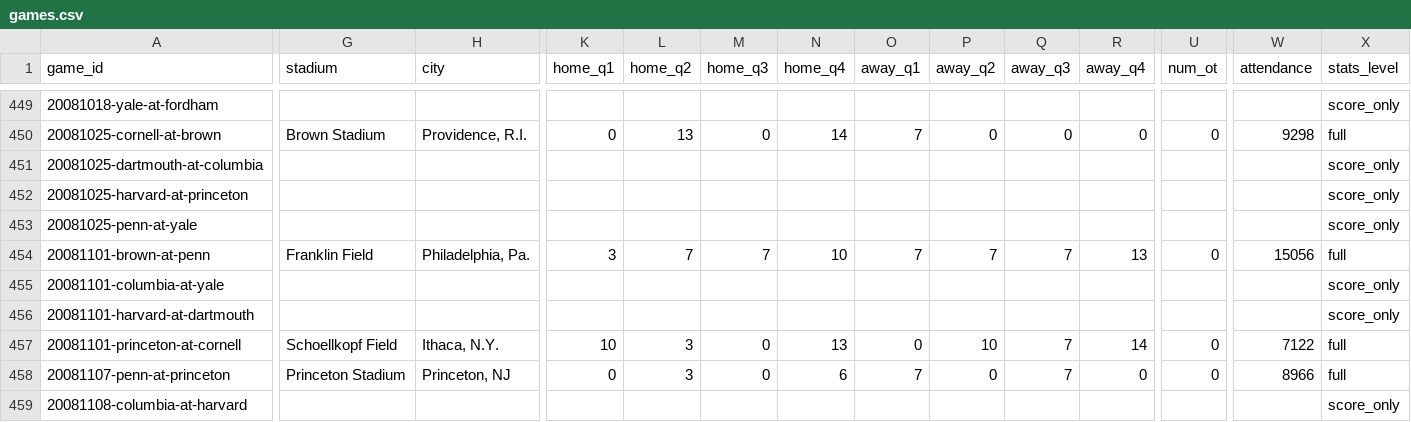
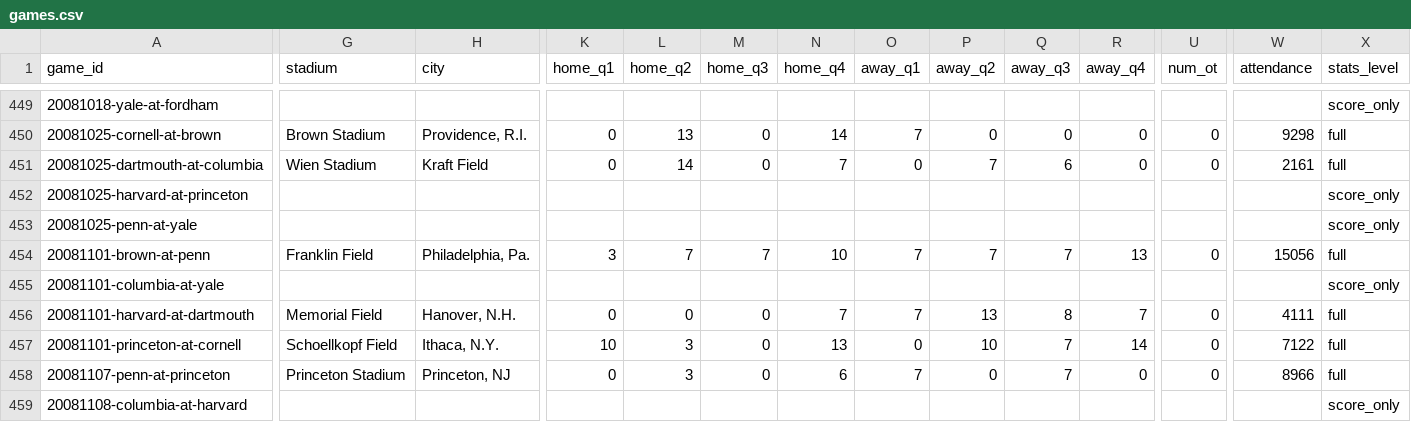
Before and after one commit to JaimeCastrellon/Web-Crawler, a CSV file: data/processed/games.csv, drawn as a sheet; only a part is shown, gaps mark what is left out; the diff covers the shown part only; the diff names each change by its address in the sheet, - before the commit and + after, or states it on an @@ line.

```diff
--- a/data/processed/games.csv
+++ b/data/processed/games.csv
-G451 (stadium): (empty)
+G451 (stadium): Wien Stadium
-H451 (city): (empty)
+H451 (city): Kraft Field
-K451 (home_q1): (empty)
+K451 (home_q1): 0
-L451 (home_q2): (empty)
+L451 (home_q2): 14
-M451 (home_q3): (empty)
+M451 (home_q3): 0
-N451 (home_q4): (empty)
+N451 (home_q4): 7
-O451 (away_q1): (empty)
+O451 (away_q1): 0
-P451 (away_q2): (empty)
+P451 (away_q2): 7
-Q451 (away_q3): (empty)
+Q451 (away_q3): 6
-R451 (away_q4): (empty)
+R451 (away_q4): 0
-U451 (num_ot): (empty)
+U451 (num_ot): 0
-W451 (attendance): (empty)
+W451 (attendance): 2161
-X451 (stats_level): score_only
+X451 (stats_level): full
-G456 (stadium): (empty)
+G456 (stadium): Memorial Field
-H456 (city): (empty)
+H456 (city): Hanover, N.H.
-K456 (home_q1): (empty)
+K456 (home_q1): 0
-L456 (home_q2): (empty)
+L456 (home_q2): 0
-M456 (home_q3): (empty)
+M456 (home_q3): 0
-N456 (home_q4): (empty)
+N456 (home_q4): 7
-O456 (away_q1): (empty)
+O456 (away_q1): 7
-P456 (away_q2): (empty)
+P456 (away_q2): 13
-Q456 (away_q3): (empty)
+Q456 (away_q3): 8
-R456 (away_q4): (empty)
+R456 (away_q4): 7
-U456 (num_ot): (empty)
+U456 (num_ot): 0
-W456 (attendance): (empty)
+W456 (attendance): 4111
-X456 (stats_level): score_only
+X456 (stats_level): full
```
Also changed, not shown: 138 edited cells elsewhere in this file, data/processed/team_game_stats.csv, data/processed/train/games.csv, 11 other files.
